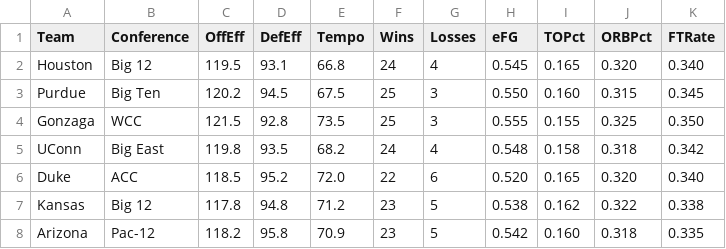
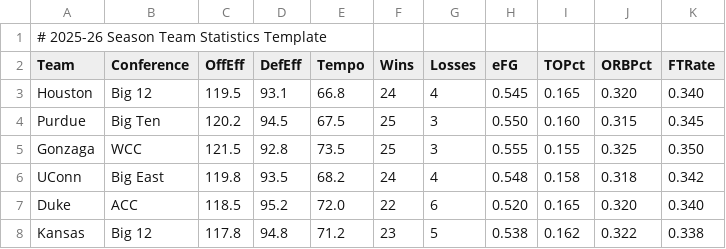
Before and after one commit to travisbinder300-stack/College-basketball-score-simulator-, a CSV file: teams_data_template.csv, drawn as a sheet; only a part is shown; the shorter side is filled out with more unchanged rows.

```diff
--- a/teams_data_template.csv
+++ b/teams_data_template.csv
@@ -1 +1,2 @@
+# 2025-26 Season Team Statistics Template
 Team,Conference,OffEff,DefEff,Tempo,Wins,Losses,eFG,TOPct,ORBPct,FTRate
```
Also changed, not shown: sample_teamrankings_data.csv, 8 other files.
